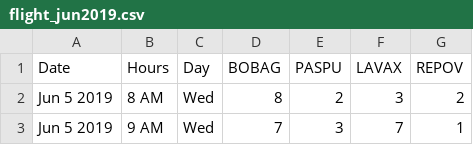
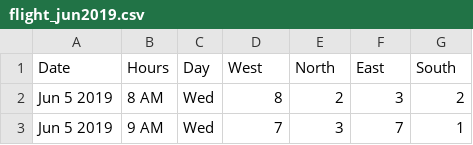
Before and after one commit to furballuvz/HASS-final, a CSV file: flight_jun2019.csv, drawn as a sheet; only a part is shown.

```diff
--- a/flight_jun2019.csv
+++ b/flight_jun2019.csv
@@ -1,2 +1,2 @@
-Date,Hours,Day,BOBAG,PASPU,LAVAX,REPOV
+Date,Hours,Day,West,North,East,South
 Jun 5 2019,8 AM,Wed,8,2,3,2
```
Also changed, not shown: 2 other files.
